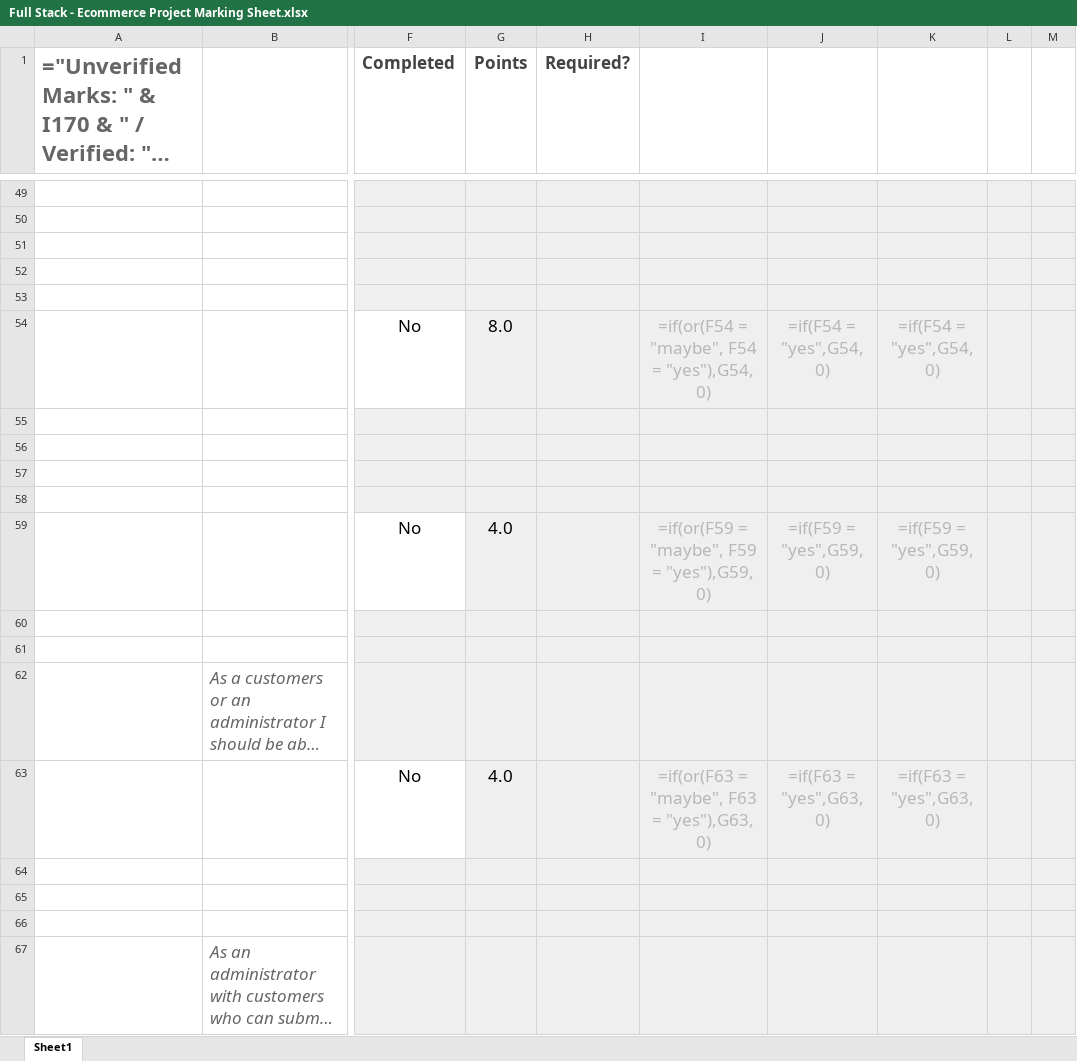
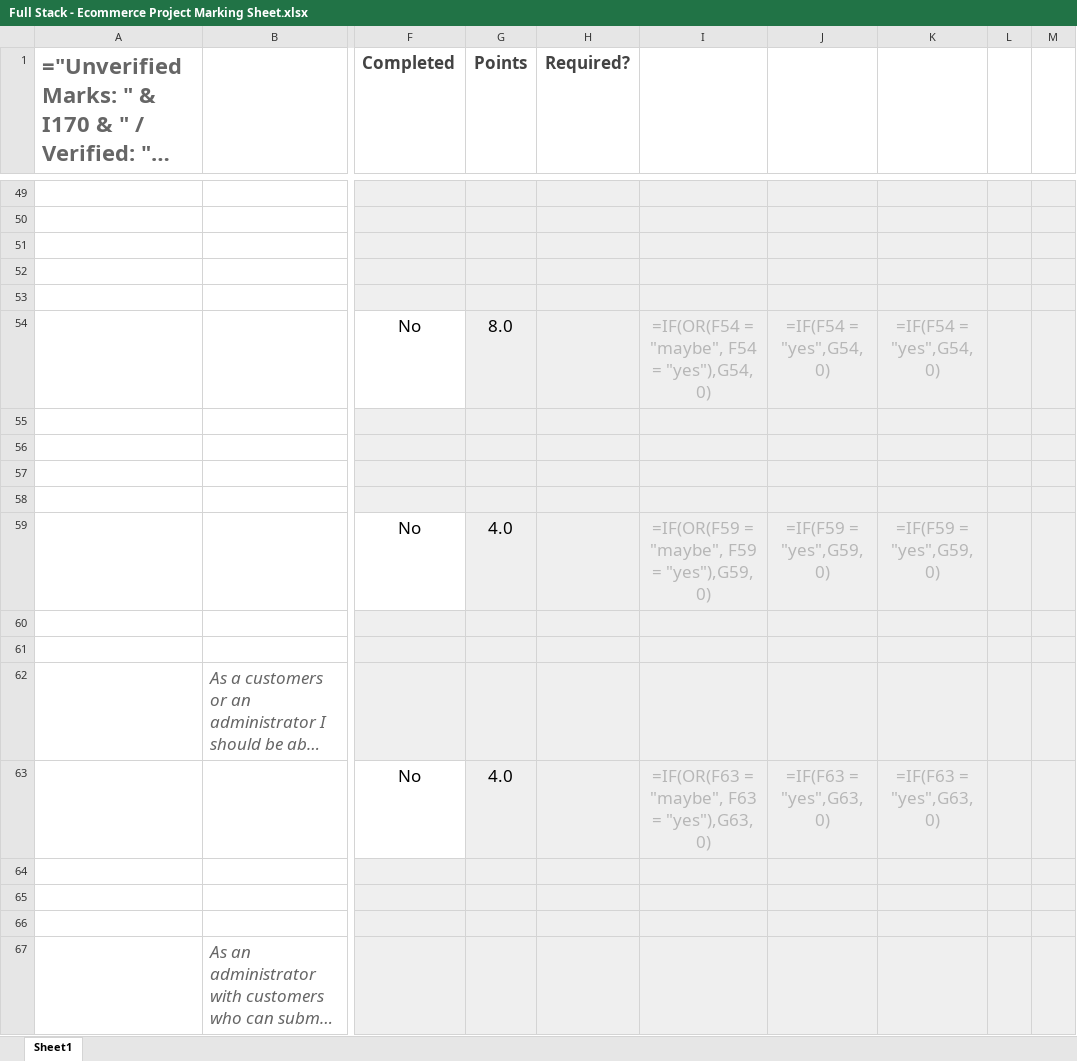
Before and after one commit to RaulAguilarZ/DogStore, an Excel workbook: Full Stack - Ecommerce Project Marking Sheet.xlsx, sheet Sheet1, drawn as a sheet; only a part is shown, gaps mark what is left out; long unchanged cells end in …; values as stored, in another font and other column widths than the file's, no borders; formulas are shown in place of their values; charts and pictures and conditional formats not drawn; the diff covers the shown part only; the diff names each change by its address in the sheet, - before the commit and + after, or states it on an @@ line.

```diff
--- a/Full Stack - Ecommerce Project Marking Sheet.xlsx (sheet Sheet1)
+++ b/Full Stack - Ecommerce Project Marking Sheet.xlsx (sheet Sheet1)
-I54: =if(or(F54 = "maybe", F54 = "yes"),G54, 0)
+I54: =IF(OR(F54 = "maybe", F54 = "yes"),G54, 0)
-J54: =if(F54 = "yes",G54, 0)
+J54: =IF(F54 = "yes",G54, 0)
-K54: =if(F54 = "yes",G54, 0)
+K54: =IF(F54 = "yes",G54, 0)
-I59: =if(or(F59 = "maybe", F59 = "yes"),G59, 0)
+I59: =IF(OR(F59 = "maybe", F59 = "yes"),G59, 0)
-J59: =if(F59 = "yes",G59, 0)
+J59: =IF(F59 = "yes",G59, 0)
-K59: =if(F59 = "yes",G59, 0)
+K59: =IF(F59 = "yes",G59, 0)
-I63: =if(or(F63 = "maybe", F63 = "yes"),G63, 0)
+I63: =IF(OR(F63 = "maybe", F63 = "yes"),G63, 0)
-J63: =if(F63 = "yes",G63, 0)
+J63: =IF(F63 = "yes",G63, 0)
-K63: =if(F63 = "yes",G63, 0)
+K63: =IF(F63 = "yes",G63, 0)
```
Also changed, not shown: 1 added row, 1 removed row, 130 edited cells and cell formats elsewhere in this sheet, charts or pictures, 10 other files.
